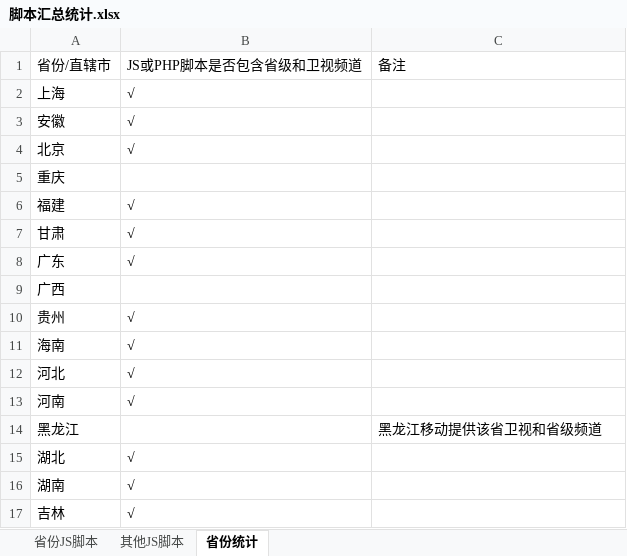
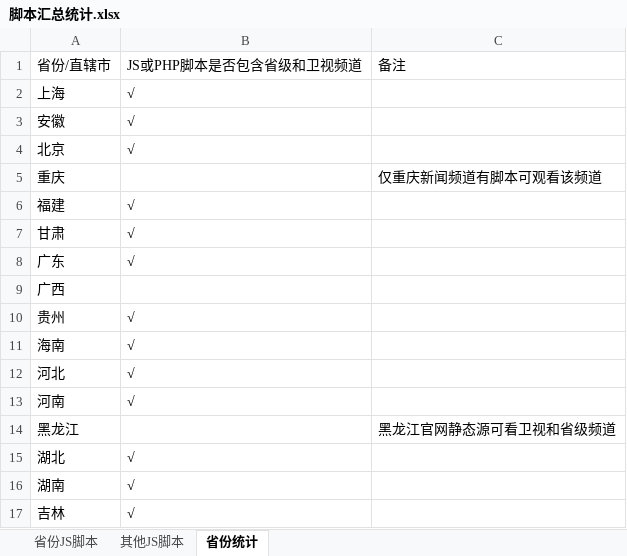
Before and after one commit to Alonso0729/Television, an Excel workbook: 直播源汇总文档/其他文档/脚本汇总统计.xlsx, sheet 省份统计, drawn as a sheet; only a part is shown; values as stored, in another font and other column widths than the file's, no borders; the diff names each change by its address in the sheet, - before the commit and + after, or states it on an @@ line.

Commit message:
Update on 20250923

```diff
--- a/直播源汇总文档/其他文档/脚本汇总统计.xlsx (sheet 省份统计)
+++ b/直播源汇总文档/其他文档/脚本汇总统计.xlsx (sheet 省份统计)
-C5: (empty)
+C5: 仅重庆新闻频道有脚本可观看该频道
-C14: 黑龙江移动提供该省卫视和省级频道
+C14: 黑龙江官网静态源可看卫视和省级频道
```
Also changed, not shown: sheet 其他JS脚本.
